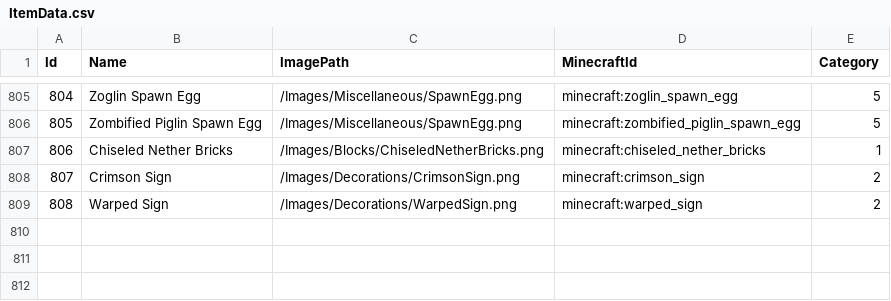
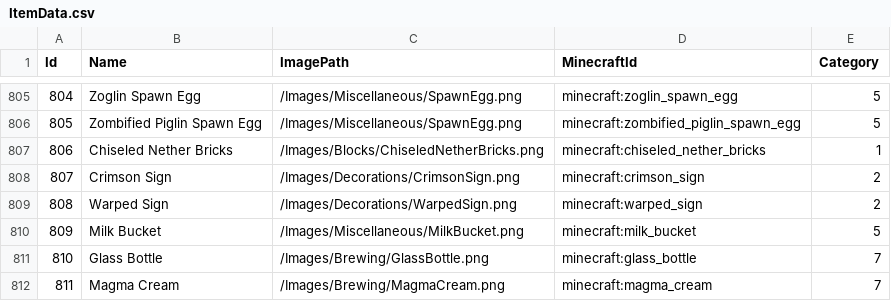
Before and after one commit to NickMercer/RedstoneSidekick, a CSV file: RedstoneSidekick/Data/CSVFiles/ItemData.csv, drawn as a sheet; only a part is shown, gaps mark what is left out.

```diff
--- a/RedstoneSidekick/Data/CSVFiles/ItemData.csv
+++ b/RedstoneSidekick/Data/CSVFiles/ItemData.csv
@@ -809 +809,4 @@ Id,Name,ImagePath,MinecraftId,Category
 808,Warped Sign,/Images/Decorations/WarpedSign.png,minecraft:warped_sign,2
+809,Milk Bucket,/Images/Miscellaneous/MilkBucket.png,minecraft:milk_bucket,5
+810,Glass Bottle,/Images/Brewing/GlassBottle.png,minecraft:glass_bottle,7
+811,Magma Cream,/Images/Brewing/MagmaCream.png,minecraft:magma_cream,7
```
Also changed, not shown: RedstoneSidekick/Data/CSVFiles/ConversionDictionary.csv, RedstoneSidekick/Data/CSVFiles/ItemCraftingRecipes.csv, 8 other files.
